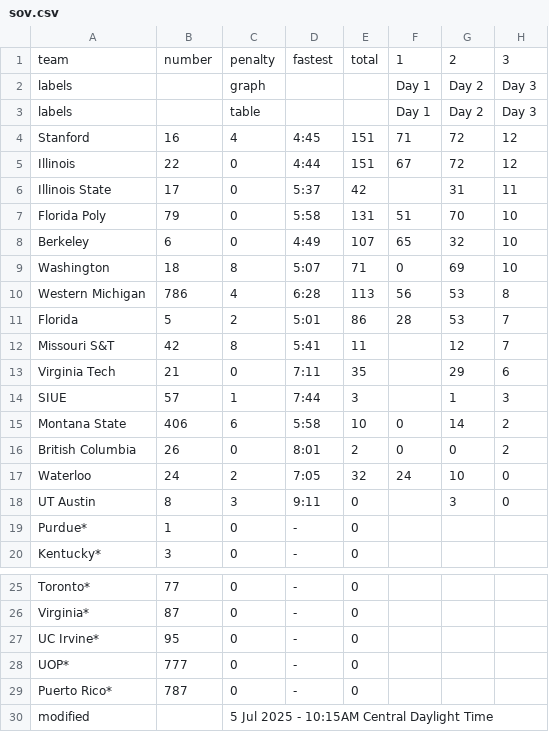
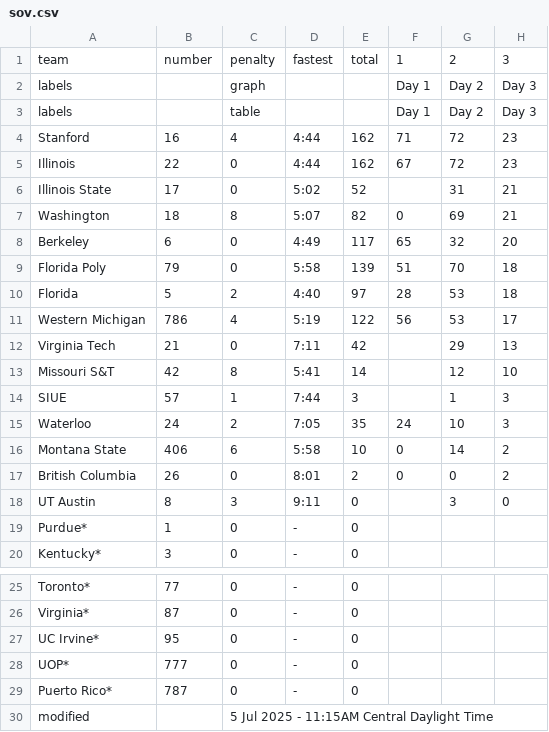
Before and after one commit to jtmullen/fsgp-2025-site, a CSV file: _data/fsgp/sov.csv, drawn as a sheet; only a part is shown, gaps mark what is left out.

```diff
--- a/_data/fsgp/sov.csv
+++ b/_data/fsgp/sov.csv
@@ -3,16 +3,16 @@ labels,,graph,,,Day 1,Day 2,Day 3
 labels,,table,,,Day 1,Day 2,Day 3
-Stanford,16,4,4:45,151,71,72,12
-Illinois,22,0,4:44,151,67,72,12
-Illinois State,17,0,5:37,42,,31,11
-Florida Poly,79,0,5:58,131,51,70,10
-Berkeley,6,0,4:49,107,65,32,10
-Washington,18,8,5:07,71,0,69,10
-Western Michigan,786,4,6:28,113,56,53,8
-Florida,5,2,5:01,86,28,53,7
-Missouri S&T,42,8,5:41,11,,12,7
-Virginia Tech,21,0,7:11,35,,29,6
+Stanford,16,4,4:44,162,71,72,23
+Illinois,22,0,4:44,162,67,72,23
+Illinois State,17,0,5:02,52,,31,21
+Washington,18,8,5:07,82,0,69,21
+Berkeley,6,0,4:49,117,65,32,20
+Florida Poly,79,0,5:58,139,51,70,18
+Florida,5,2,4:40,97,28,53,18
+Western Michigan,786,4,5:19,122,56,53,17
+Virginia Tech,21,0,7:11,42,,29,13
+Missouri S&T,42,8,5:41,14,,12,10
 SIUE,57,1,7:44,3,,1,3
+Waterloo,24,2,7:05,35,24,10,3
 Montana State,406,6,5:58,10,0,14,2
 British Columbia,26,0,8:01,2,0,0,2
-Waterloo,24,2,7:05,32,24,10,0
 UT Austin,8,3,9:11,0,,3,0
@@ -29,2 +29,2 @@ UOP*,777,0,-,0,,,
 Puerto Rico*,787,0,-,0,,,
-modified,,5 Jul 2025 - 10:15AM Central Daylight Time,,,,,
+modified,,5 Jul 2025 - 11:15AM Central Daylight Time,,,,,
```
Also changed, not shown: _data/fsgp/mov.csv.
